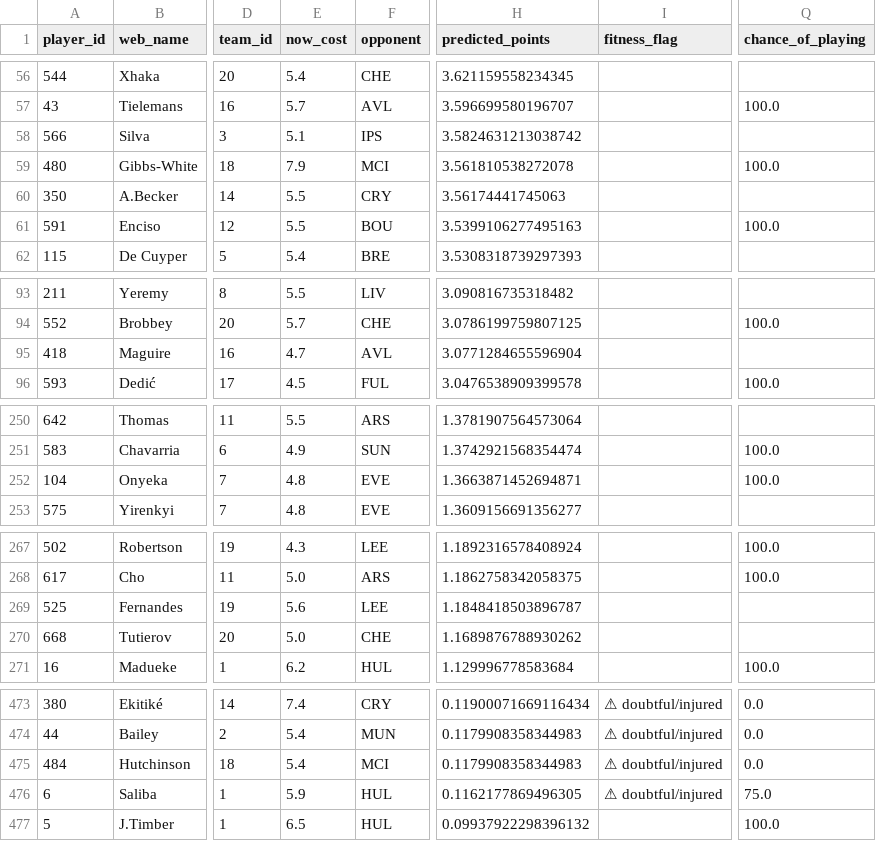
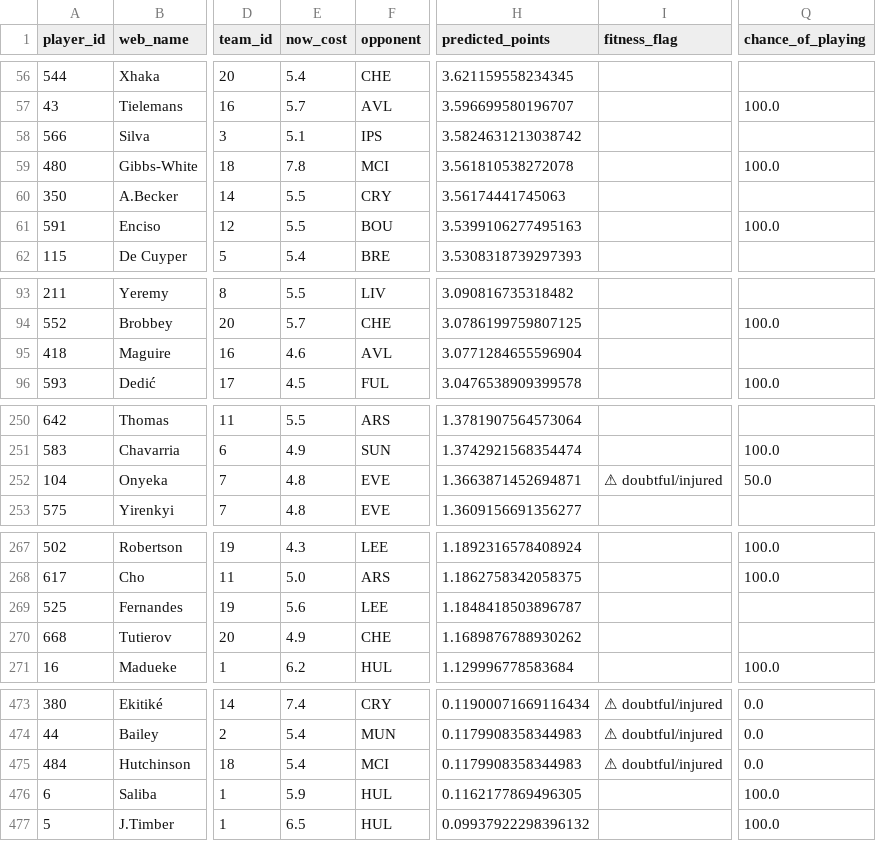
Before and after one commit to Visino2/fpl-predictor, a CSV file: backend/data/predictions_gw10.csv, drawn as a sheet; only a part is shown, gaps mark what is left out; the diff covers the shown part only; the diff names each change by its address in the sheet, - before the commit and + after, or states it on an @@ line.

```diff
--- a/backend/data/predictions_gw10.csv
+++ b/backend/data/predictions_gw10.csv
-E59 (now_cost): 7.9
+E59 (now_cost): 7.8
-E95 (now_cost): 4.7
+E95 (now_cost): 4.6
-I252 (fitness_flag): (empty)
+I252 (fitness_flag): ⚠ doubtful/injured
-Q252 (chance_of_playing): 100.0
+Q252 (chance_of_playing): 50.0
-E270 (now_cost): 5.0
+E270 (now_cost): 4.9
-I476 (fitness_flag): ⚠ doubtful/injured
+I476 (fitness_flag): (empty)
-Q476 (chance_of_playing): 75.0
+Q476 (chance_of_playing): 100.0
```
Also changed, not shown: 1 edited cell elsewhere in this file, 1 other file.
